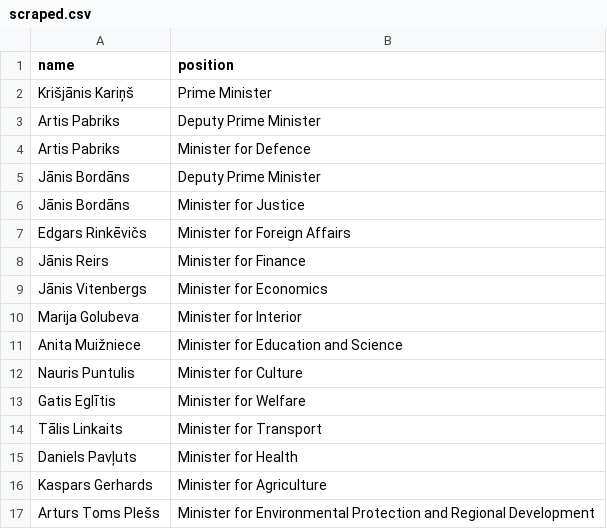
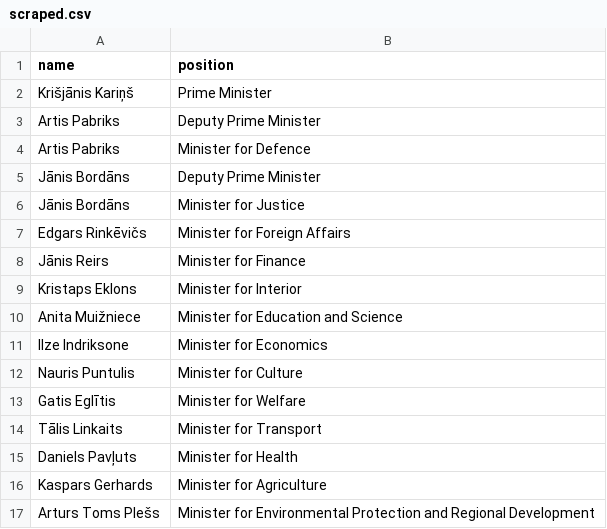
Before and after one commit to every-politician-scrapers/latvia-cabinet, a CSV file: sources/official/scraped.csv, drawn as a sheet.

Commit message:
Compare external sources to Wikidata

```diff
--- a/sources/official/scraped.csv
+++ b/sources/official/scraped.csv
@@ -8,5 +8,5 @@ Edgars Rinkēvičs,Minister for Foreign Affairs
 Jānis Reirs,Minister for Finance
-Jānis Vitenbergs,Minister for Economics
-Marija Golubeva,Minister for Interior
+Kristaps Eklons,Minister for Interior
 Anita Muižniece,Minister for Education and Science
+Ilze Indriksone,Minister for Economics
 Nauris Puntulis,Minister for Culture
```
Also changed, not shown: 1 other file.
